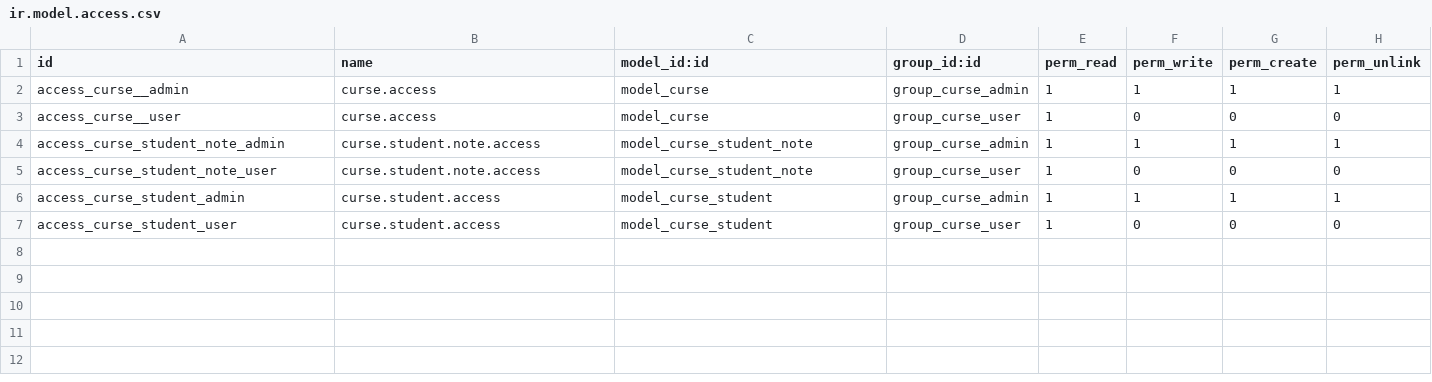
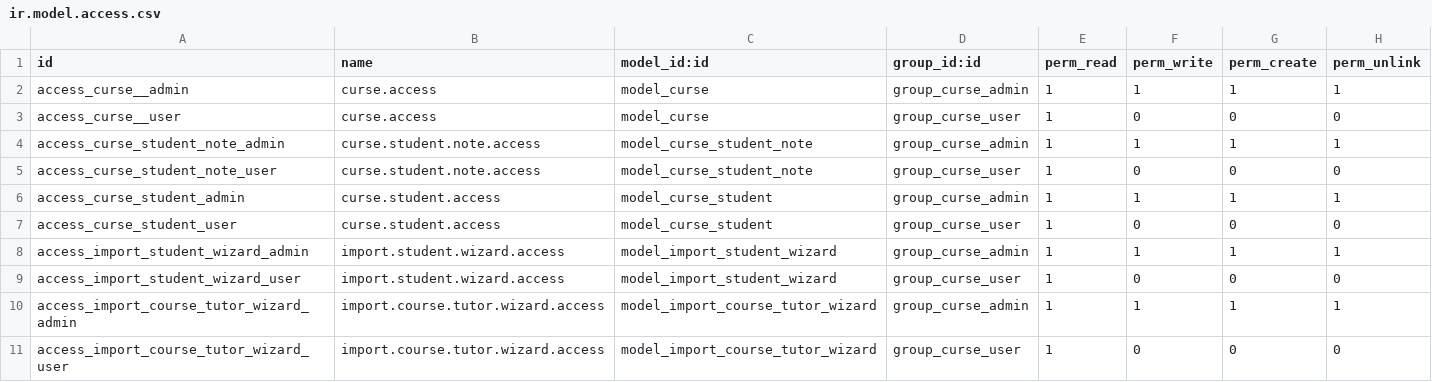
Before and after one commit to GSATEK/course_ecommerce, a CSV file: security/ir.model.access.csv, drawn as a sheet.

Commit message:
imports wizards

```diff
--- a/security/ir.model.access.csv
+++ b/security/ir.model.access.csv
@@ -7 +7,5 @@ access_curse_student_admin,curse.student.access,model_curse_student,group_curse_
 access_curse_student_user,curse.student.access,model_curse_student,group_curse_user,1,0,0,0
+access_import_student_wizard_admin,import.student.wizard.access,model_import_student_wizard,group_curse_admin,1,1,1,1
+access_import_student_wizard_user,import.student.wizard.access,model_import_student_wizard,group_curse_user,1,0,0,0
+access_import_course_tutor_wizard_admin,import.course.tutor.wizard.access,model_import_course_tutor_wizard,group_curse_admin,1,1,1,1
+access_import_course_tutor_wizard_user,import.course.tutor.wizard.access,model_import_course_tutor_wizard,group_curse_user,1,0,0,0
```
Also changed, not shown: 46 other files.
